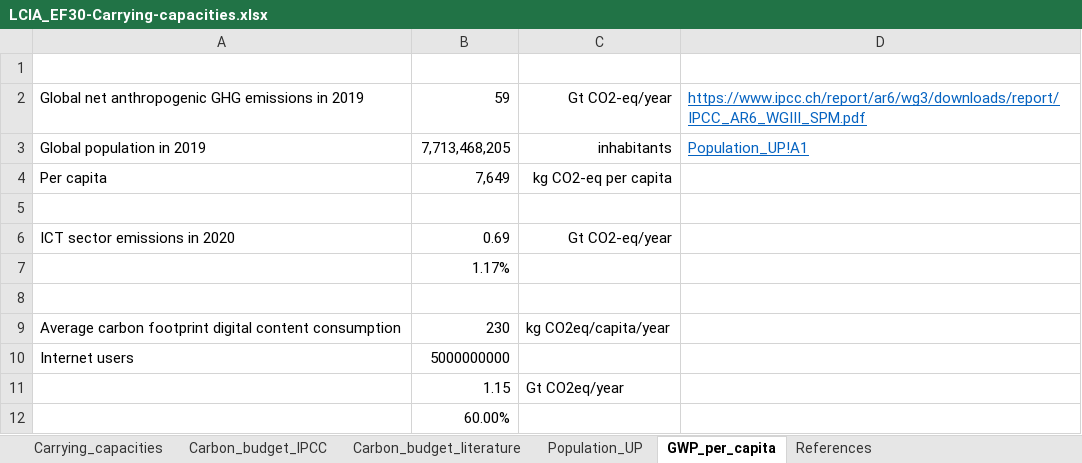
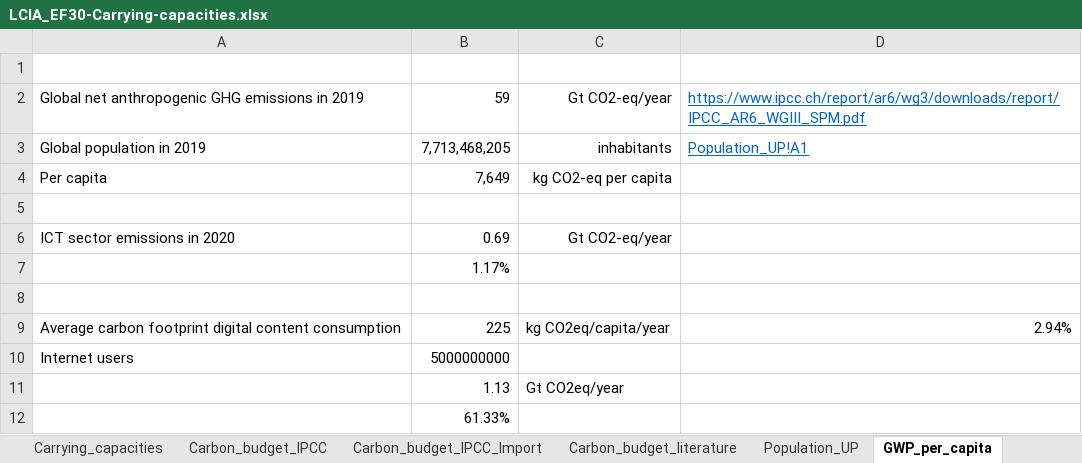
Before and after one commit to robyistrate/internet-environmental-footprint, an Excel workbook: data/LCIA_EF30-Carrying-capacities.xlsx, sheet GWP_per_capita, drawn as a sheet; values as stored, in another font and other column widths than the file's, no borders; the diff names each change by its address in the sheet, - before the commit and + after, or states it on an @@ line.

```diff
--- a/data/LCIA_EF30-Carrying-capacities.xlsx (sheet GWP_per_capita)
+++ b/data/LCIA_EF30-Carrying-capacities.xlsx (sheet GWP_per_capita)
+sheet tab: Carbon_budget_IPCC_Import
-B9: 230
+B9: 225
-D9: (empty)
+D9: 2.94%
-B11: 1.15
+B11: 1.13
-B12: 60.00%
+B12: 61.33%
```
Also changed, not shown: sheet Carrying_capacities, data/Data_for_sensitivity_analysis_with_presamples.xlsx, data/LCI_Digital-Content-Consumption.xlsx, 8 other files.
